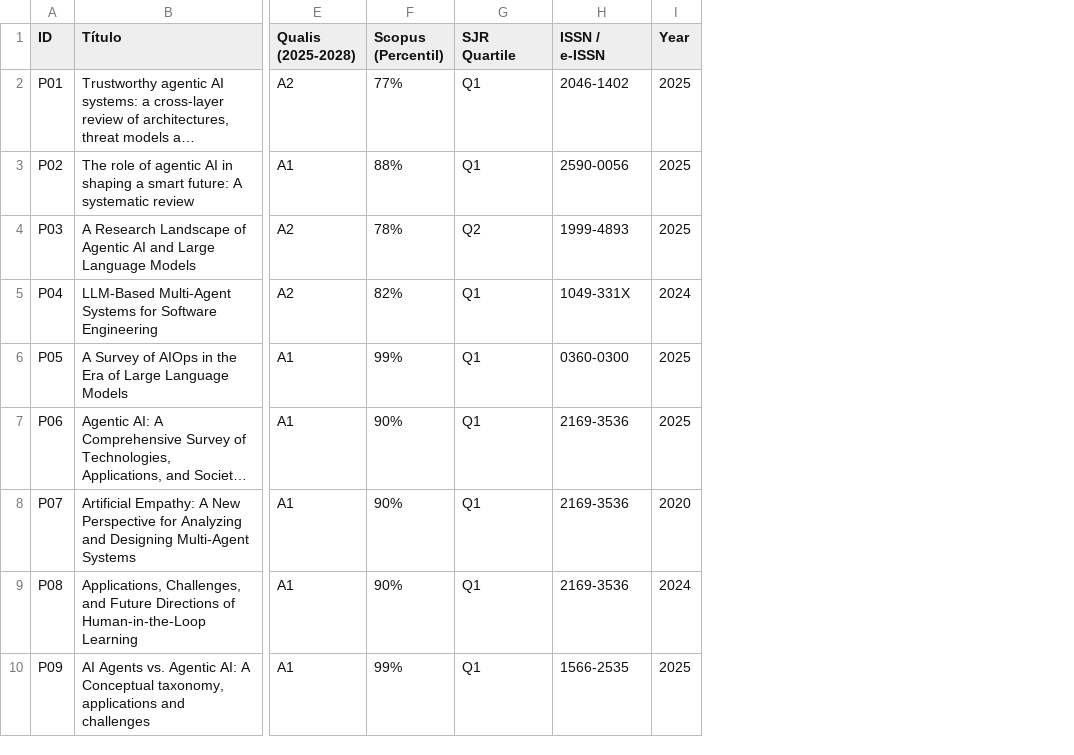
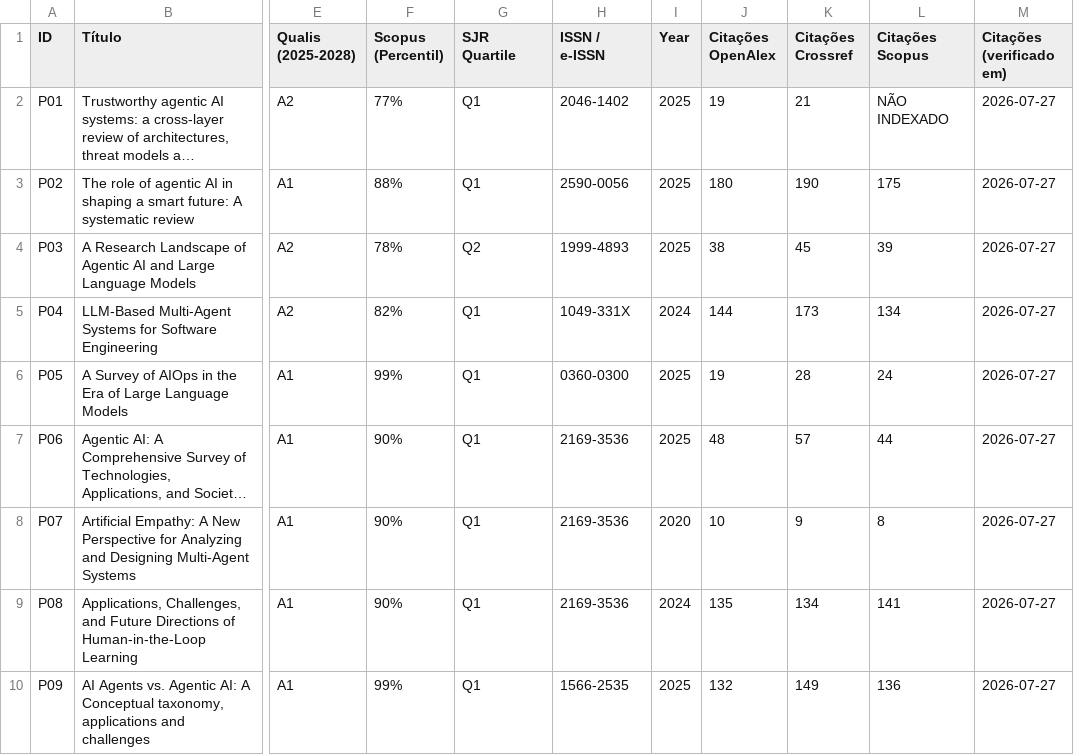
Before and after one commit to valdomirosouza/Unisinos-Mestrado-TrabalhoII, a CSV file: papers.csv, drawn as a sheet; only a part is shown, gaps mark what is left out; long unchanged cells end in …; the diff names each change by its address in the sheet, - before the commit and + after, or states it on an @@ line.

```diff
--- a/papers.csv
+++ b/papers.csv
+column J (Citações OpenAlex), rows 2-10: 19 | 180 | 38 | 144 | 19 | 48 | 10 | 135 | 132
+column K (Citações Crossref), rows 2-10: 21 | 190 | 45 | 173 | 28 | 57 | 9 | 134 | 149
+column L (Citações Scopus), rows 2-10: NÃO INDEXADO | 175 | 39 | 134 | 24 | 44 | 8 | 141 | 136
+column M (Citações (verificado em)), rows 2-10: all 2026-07-27
```
Also changed, not shown: 1 other file.
